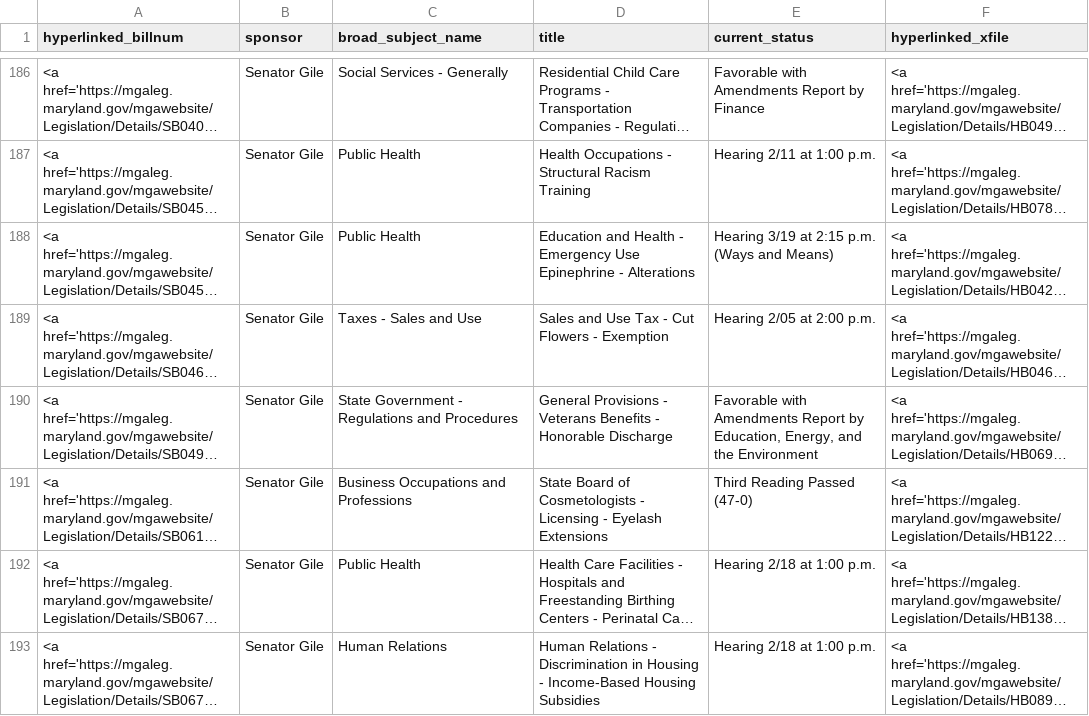
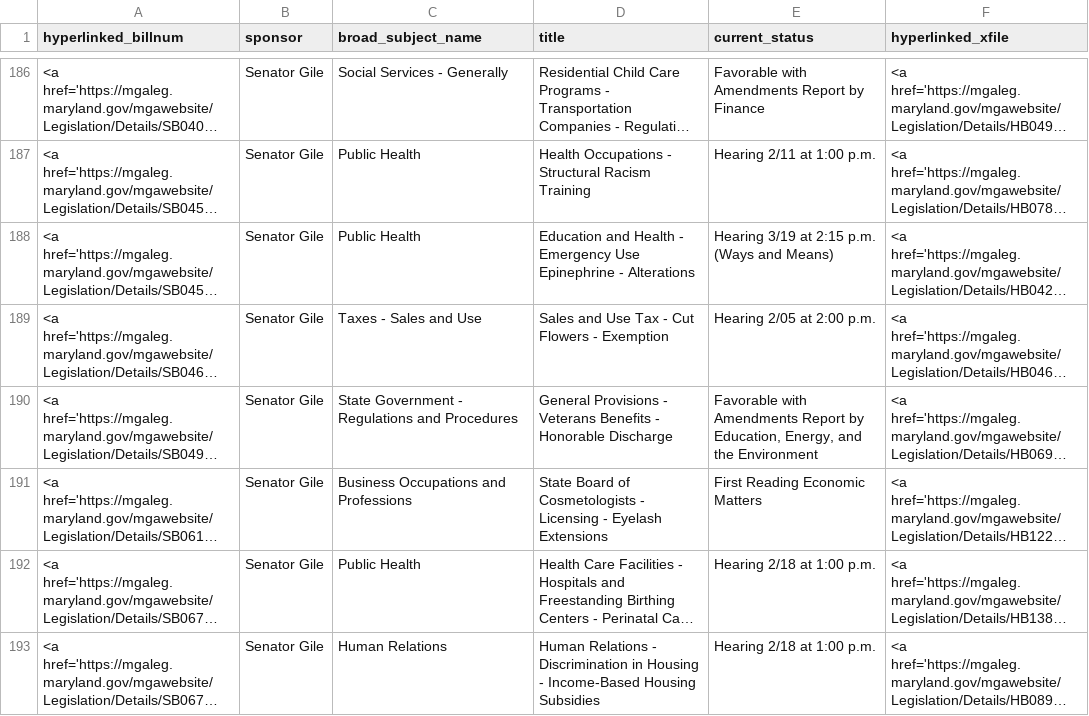
Before and after one commit to Baltimore-Sun/md-ga-bill-tracker, a CSV file: aatab.csv, drawn as a sheet; only a part is shown, gaps mark what is left out; long unchanged cells end in …; the diff covers the shown part only; the diff names each change by its address in the sheet, - before the commit and + after, or states it on an @@ line.

```diff
--- a/aatab.csv
+++ b/aatab.csv
-E191 (current_status): Third Reading Passed (47-0)
+E191 (current_status): First Reading Economic Matters
```
Also changed, not shown: 19 edited cells elsewhere in this file, carrolltab.csv, hartab.csv, 1 other file.
